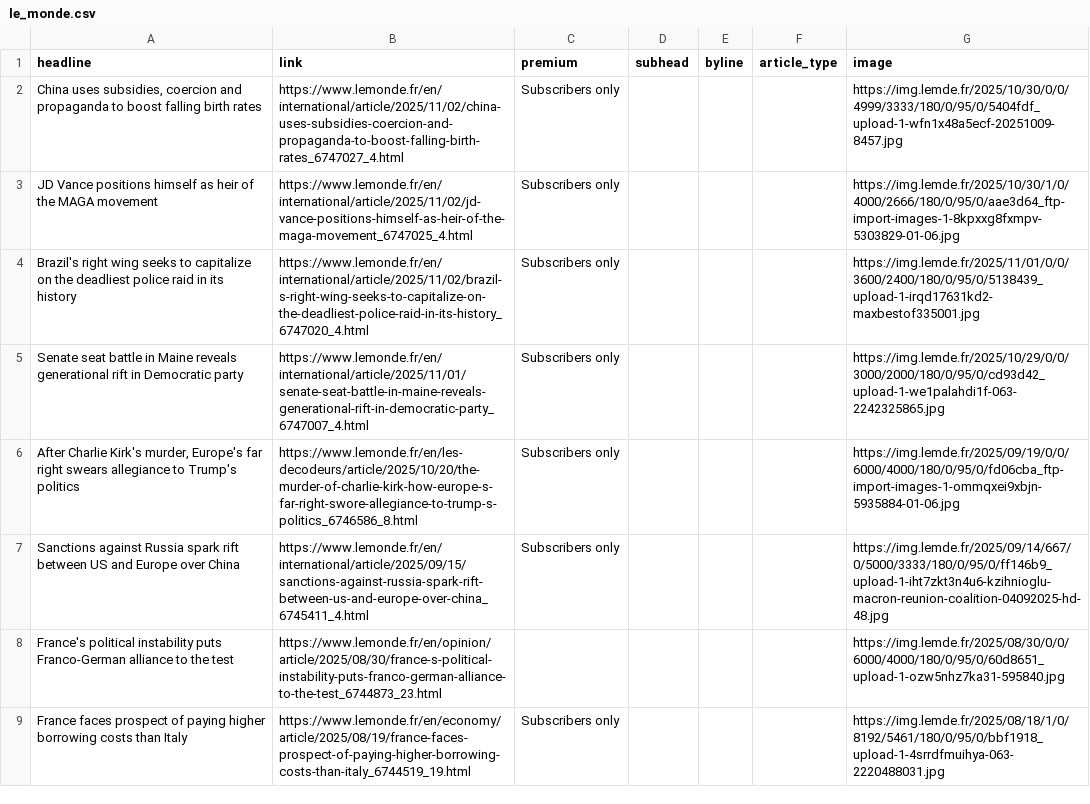
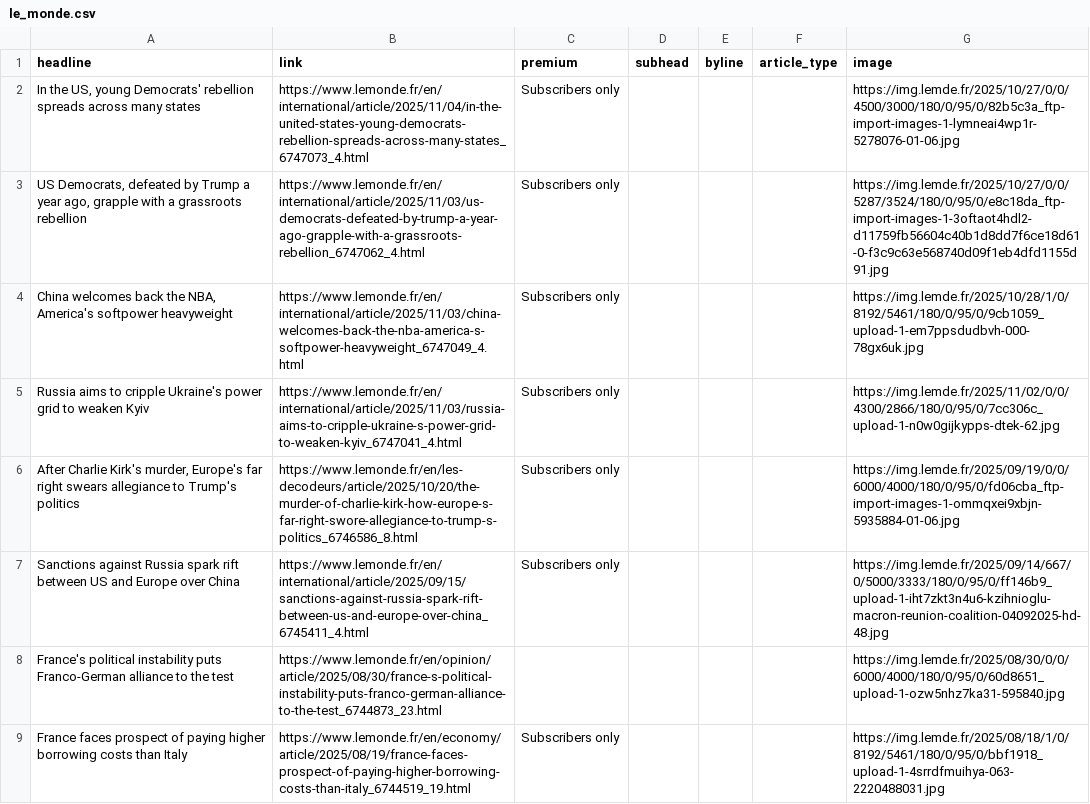
Before and after one commit to teodoracurcic/scraping, a CSV file: le_monde.csv, drawn as a sheet; only a part is shown; the diff covers the shown part only.

```diff
--- a/le_monde.csv
+++ b/le_monde.csv
@@ -1,6 +1,6 @@
 headline,link,premium,subhead,byline,article_type,image
-"China uses subsidies, coercion and propaganda to boost falling birth rates",https://www.lemonde.fr/en/international/article/2025/11/02/china-uses-subsidies-coercion-and-propaganda-to-boost-falling-birth-rates_6747027_4.html,Subscribers only,,,,https://img.lemde.fr/2025/10/30/0/0/4999/3333/180/0/95/0/5404fdf_upload-1-wfn1x48a5ecf-20251009-8457.jpg
-JD Vance positions himself as heir of the MAGA movement,https://www.lemonde.fr/en/international/article/2025/11/02/jd-vance-positions-himself-as-heir-of-the-maga-movement_6747025_4.html,Subscribers only,,,,https://img.lemde.fr/2025/10/30/1/0/4000/2666/180/0/95/0/aae3d64_ftp-import-images-1-8kpxxg8fxmpv-5303829-01-06.jpg
-Brazil's right wing seeks to capitalize on the deadliest police raid in its history,https://www.lemonde.fr/en/international/article/2025/11/02/brazil-s-right-wing-seeks-to-capitalize-on-the-deadliest-police-raid-in-its-history_6747020_4.html,Subscribers only,,,,https://img.lemde.fr/2025/11/01/0/0/3600/2400/180/0/95/0/5138439_upload-1-irqd17631kd2-maxbestof335001.jpg
-Senate seat battle in Maine reveals generational rift in Democratic party,https://www.lemonde.fr/en/international/article/2025/11/01/senate-seat-battle-in-maine-reveals-generational-rift-in-democratic-party_6747007_4.html,Subscribers only,,,,https://img.lemde.fr/2025/10/29/0/0/3000/2000/180/0/95/0/cd93d42_upload-1-we1palahdi1f-063-2242325865.jpg
+"In the US, young Democrats' rebellion spreads across many states",https://www.lemonde.fr/en/international/article/2025/11/04/in-the-united-states-young-democrats-rebellion-spreads-across-many-states_6747073_4.html,Subscribers only,,,,https://img.lemde.fr/2025/10/27/0/0/4500/3000/180/0/95/0/82b5c3a_ftp-import-images-1-lymneai4wp1r-5278076-01-06.jpg
+"US Democrats, defeated by Trump a year ago, grapple with a grassroots rebellion",https://www.lemonde.fr/en/international/article/2025/11/03/us-democrats-defeated-by-trump-a-year-ago-grapple-with-a-grassroots-rebellion_6747062_4.html,Subscribers only,,,,https://img.lemde.fr/2025/10/27/0/0/5287/3524/180/0/95/0/e8c18da_ftp-import-images-1-3oftaot4hdl2-d11759fb56604c40b1d8dd7f6ce18d61-0-f3c9c63e568740d09f1eb4dfd1155d91.jpg
+"China welcomes back the NBA, America's softpower heavyweight",https://www.lemonde.fr/en/international/article/2025/11/03/china-welcomes-back-the-nba-america-s-softpower-heavyweight_6747049_4.html,Subscribers only,,,,https://img.lemde.fr/2025/10/28/1/0/8192/5461/180/0/95/0/9cb1059_upload-1-em7ppsdudbvh-000-78gx6uk.jpg
+Russia aims to cripple Ukraine's power grid to weaken Kyiv,https://www.lemonde.fr/en/international/article/2025/11/03/russia-aims-to-cripple-ukraine-s-power-grid-to-weaken-kyiv_6747041_4.html,Subscribers only,,,,https://img.lemde.fr/2025/11/02/0/0/4300/2866/180/0/95/0/7cc306c_upload-1-n0w0gijkypps-dtek-62.jpg
 "After Charlie Kirk's murder, Europe's far right swears allegiance to Trump's politics",https://www.lemonde.fr/en/les-decodeurs/article/2025/10/20/the-murder-of-charlie-kirk-how-europe-s-far-right-swore-allegiance-to-trump-s-politics_6746586_8.html,Subscribers only,,,,https://img.lemde.fr/2025/09/19/0/0/6000/4000/180/0/95/0/fd06cba_ftp-import-images-1-ommqxei9xbjn-5935884-01-06.jpg
```
Also changed, not shown: 17 added rows, 17 removed rows and 24 edited cells elsewhere in this file.
